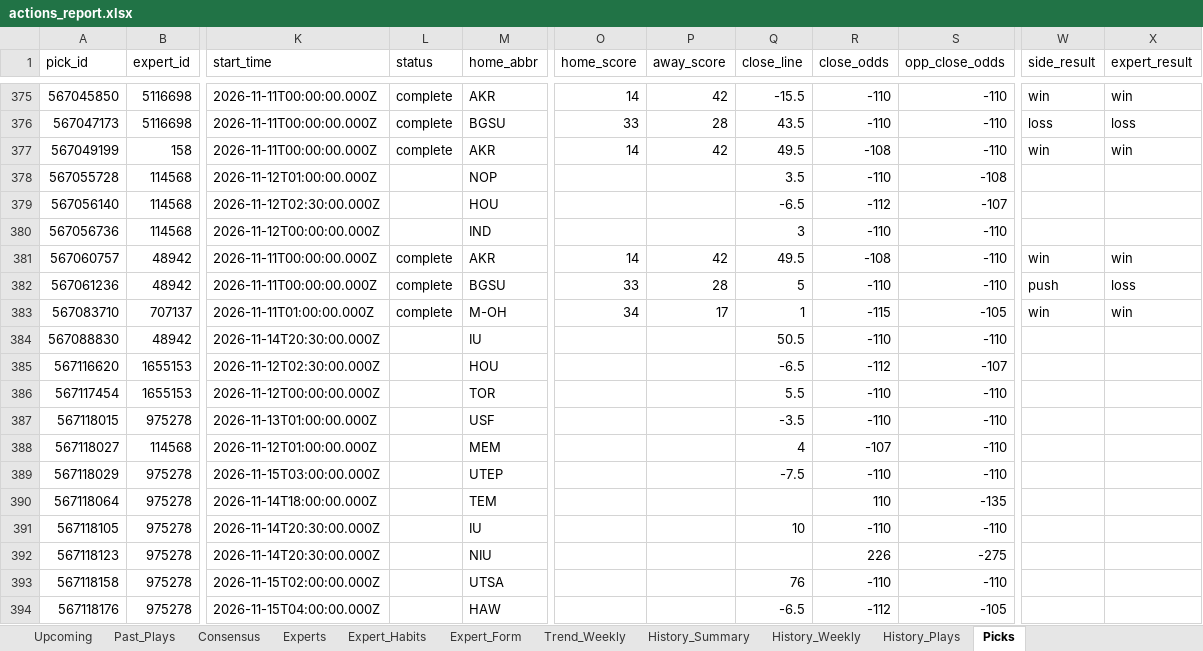
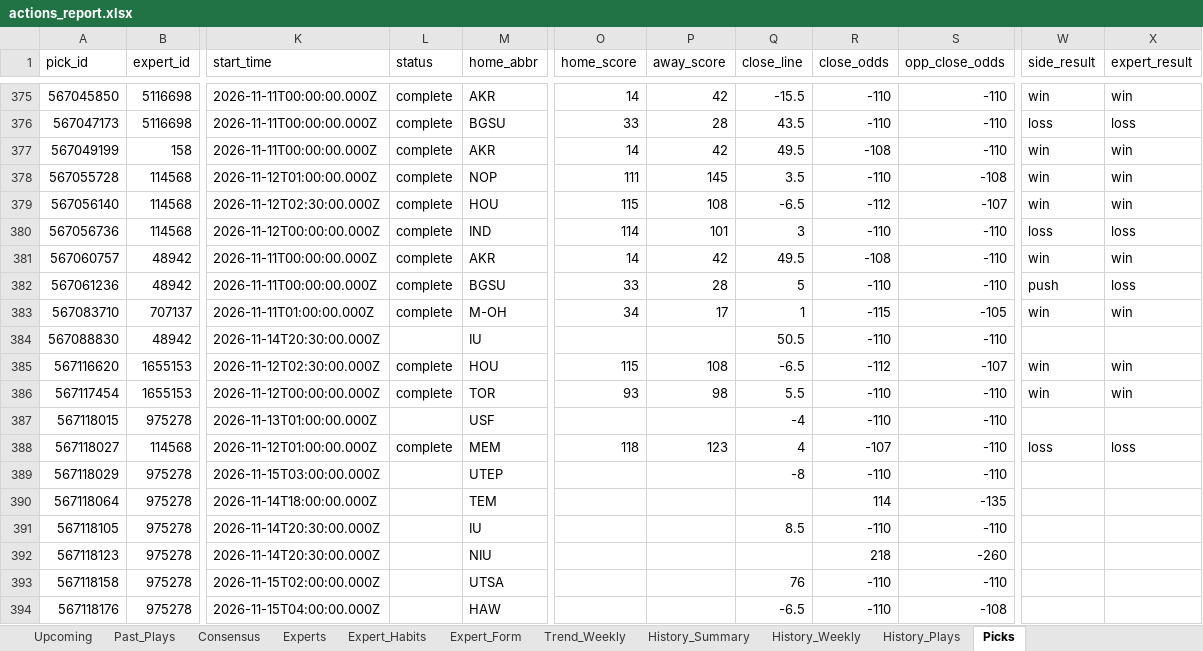
Before and after one commit to hnguyen76/actions-tracker, an Excel workbook: reports/actions_report.xlsx, sheet Picks, drawn as a sheet; only a part is shown, gaps mark what is left out; values as stored, in another font and other column widths than the file's, no borders; the diff covers the shown part only; the diff names each change by its address in the sheet, - before the commit and + after, or states it on an @@ line.

```diff
--- a/reports/actions_report.xlsx (sheet Picks)
+++ b/reports/actions_report.xlsx (sheet Picks)
-L378:L380 (status): (empty)
+L378:L380 (status): complete
-O378 (home_score): (empty)
+O378 (home_score): 111
-P378 (away_score): (empty)
+P378 (away_score): 145
-W378:W379 (side_result): (empty)
+W378:W379 (side_result): win
-X378:X379 (expert_result): (empty)
+X378:X379 (expert_result): win
-O379 (home_score): (empty)
+O379 (home_score): 115
-P379 (away_score): (empty)
+P379 (away_score): 108
-O380 (home_score): (empty)
+O380 (home_score): 114
-P380 (away_score): (empty)
+P380 (away_score): 101
-W380 (side_result): (empty)
+W380 (side_result): loss
-X380 (expert_result): (empty)
+X380 (expert_result): loss
-L385:L386 (status): (empty)
+L385:L386 (status): complete
-O385 (home_score): (empty)
+O385 (home_score): 115
-P385 (away_score): (empty)
+P385 (away_score): 108
-W385:W386 (side_result): (empty)
+W385:W386 (side_result): win
-X385:X386 (expert_result): (empty)
+X385:X386 (expert_result): win
-O386 (home_score): (empty)
+O386 (home_score): 93
-P386 (away_score): (empty)
+P386 (away_score): 98
-Q387 (close_line): -3.5
+Q387 (close_line): -4
-L388 (status): (empty)
+L388 (status): complete
-O388 (home_score): (empty)
+O388 (home_score): 118
-P388 (away_score): (empty)
+P388 (away_score): 123
-W388 (side_result): (empty)
+W388 (side_result): loss
-X388 (expert_result): (empty)
+X388 (expert_result): loss
-Q389 (close_line): -7.5
+Q389 (close_line): -8
-R390 (close_odds): 110
+R390 (close_odds): 114
-Q391 (close_line): 10
+Q391 (close_line): 8.5
-R392 (close_odds): 226
+R392 (close_odds): 218
-S392 (opp_close_odds): -275
+S392 (opp_close_odds): -260
-R394 (close_odds): -112
+R394 (close_odds): -110
-S394 (opp_close_odds): -105
+S394 (opp_close_odds): -108
```
Also changed, not shown: 55 added rows and 223 edited cells elsewhere in this sheet, sheet Experts, sheet Expert_Form, sheet Expert_Habits, sheet Upcoming, sheet Consensus, sheet Past_Plays, 1 more sheet, site/actions_report.xlsx, 2 other files.
